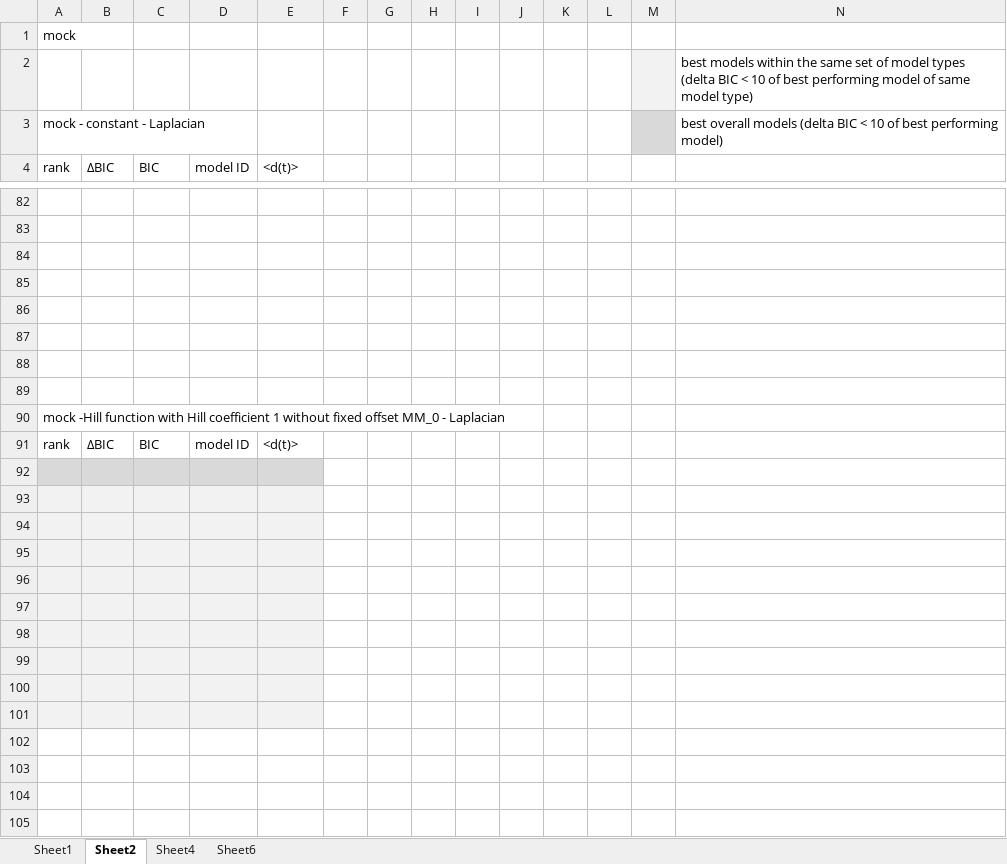
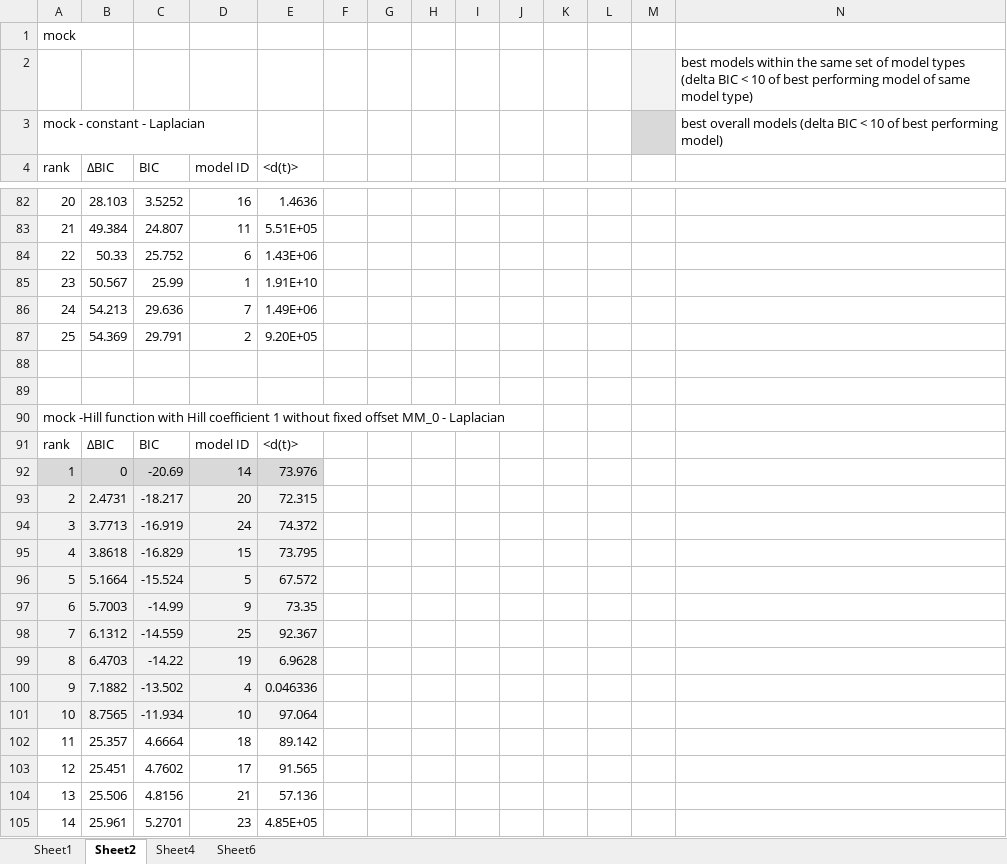
Before and after one commit to marrlab/HistonesXenopus, an Excel workbook: HistonesXenopus_results.xlsx, sheet Sheet2, drawn as a sheet; only a part is shown, gaps mark what is left out; values as stored, in another font and other column widths than the file's, no borders; the diff covers the shown part only; the diff names each change by its address in the sheet, - before the commit and + after, or states it on an @@ line.

```diff
--- a/HistonesXenopus_results.xlsx (sheet Sheet2)
+++ b/HistonesXenopus_results.xlsx (sheet Sheet2)
-row 82: (empty)
+row 82: 20 | 28.103 | 3.5252 | 16 | 1.4636
-row 83: (empty)
+row 83: 21 | 49.384 | 24.807 | 11 | 5.51E+05
-row 84: (empty)
+row 84: 22 | 50.33 | 25.752 | 6 | 1.43E+06
-row 85: (empty)
+row 85: 23 | 50.567 | 25.99 | 1 | 1.91E+10
-row 86: (empty)
+row 86: 24 | 54.213 | 29.636 | 7 | 1.49E+06
-row 87: (empty)
+row 87: 25 | 54.369 | 29.791 | 2 | 9.20E+05
-row 92: (empty)
+row 92: 1 | 0 | -20.69 | 14 | 73.976
-row 93: (empty)
+row 93: 2 | 2.4731 | -18.217 | 20 | 72.315
-row 94: (empty)
+row 94: 3 | 3.7713 | -16.919 | 24 | 74.372
-row 95: (empty)
+row 95: 4 | 3.8618 | -16.829 | 15 | 73.795
-row 96: (empty)
+row 96: 5 | 5.1664 | -15.524 | 5 | 67.572
-row 97: (empty)
+row 97: 6 | 5.7003 | -14.99 | 9 | 73.35
-row 98: (empty)
+row 98: 7 | 6.1312 | -14.559 | 25 | 92.367
-row 99: (empty)
+row 99: 8 | 6.4703 | -14.22 | 19 | 6.9628
-row 100: (empty)
+row 100: 9 | 7.1882 | -13.502 | 4 | 0.046336
-row 101: (empty)
+row 101: 10 | 8.7565 | -11.934 | 10 | 97.064
-row 102: (empty)
+row 102: 11 | 25.357 | 4.6664 | 18 | 89.142
-row 103: (empty)
+row 103: 12 | 25.451 | 4.7602 | 17 | 91.565
-row 104: (empty)
+row 104: 13 | 25.506 | 4.8156 | 21 | 57.136
-row 105: (empty)
+row 105: 14 | 25.961 | 5.2701 | 23 | 4.85E+05
```
Also changed, not shown: 400 edited cells elsewhere in this sheet.
